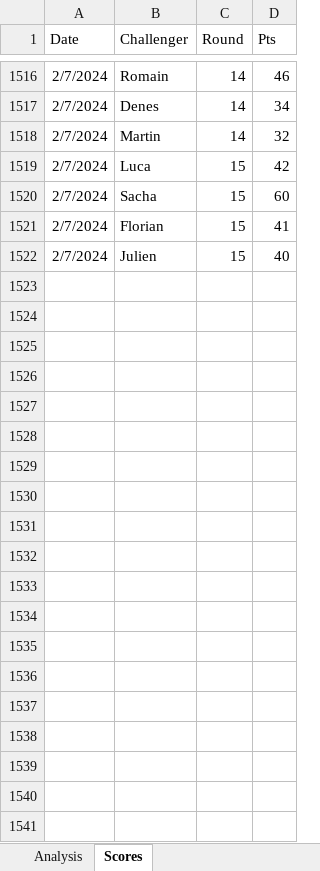
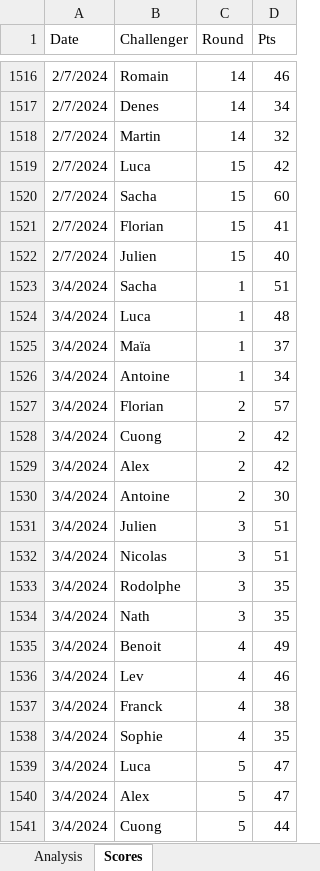
Before and after one commit to kiwil87/mario-kart-elo-calculator, an Excel workbook: Data/MK8_Tournaments.xlsx, sheet Scores, drawn as a sheet; only a part is shown, gaps mark what is left out; values as stored, in another font and other column widths than the file's, no borders; table styles not drawn; the diff covers the shown part only; the diff names each change by its address in the sheet, - before the commit and + after, or states it on an @@ line.

```diff
--- a/Data/MK8_Tournaments.xlsx (sheet Scores)
+++ b/Data/MK8_Tournaments.xlsx (sheet Scores)
+row 1523: 3/4/2024 | Sacha | 1 | 51
+row 1524: 3/4/2024 | Luca | 1 | 48
+row 1525: 3/4/2024 | Maïa | 1 | 37
+row 1526: 3/4/2024 | Antoine | 1 | 34
+row 1527: 3/4/2024 | Florian | 2 | 57
+row 1528: 3/4/2024 | Cuong | 2 | 42
+row 1529: 3/4/2024 | Alex | 2 | 42
+row 1530: 3/4/2024 | Antoine | 2 | 30
+row 1531: 3/4/2024 | Julien | 3 | 51
+row 1532: 3/4/2024 | Nicolas | 3 | 51
+row 1533: 3/4/2024 | Rodolphe | 3 | 35
+row 1534: 3/4/2024 | Nath | 3 | 35
+row 1535: 3/4/2024 | Benoit | 4 | 49
+row 1536: 3/4/2024 | Lev | 4 | 46
+row 1537: 3/4/2024 | Franck | 4 | 38
+row 1538: 3/4/2024 | Sophie | 4 | 35
+row 1539: 3/4/2024 | Luca | 5 | 47
+row 1540: 3/4/2024 | Alex | 5 | 47
+row 1541: 3/4/2024 | Cuong | 5 | 44
```
Also changed, not shown: 101 added rows and 5 edited cells elsewhere in this sheet, sheet Analysis, charts or pictures, Data/MK8_Tournaments_wins.xlsx, 1 other file.
